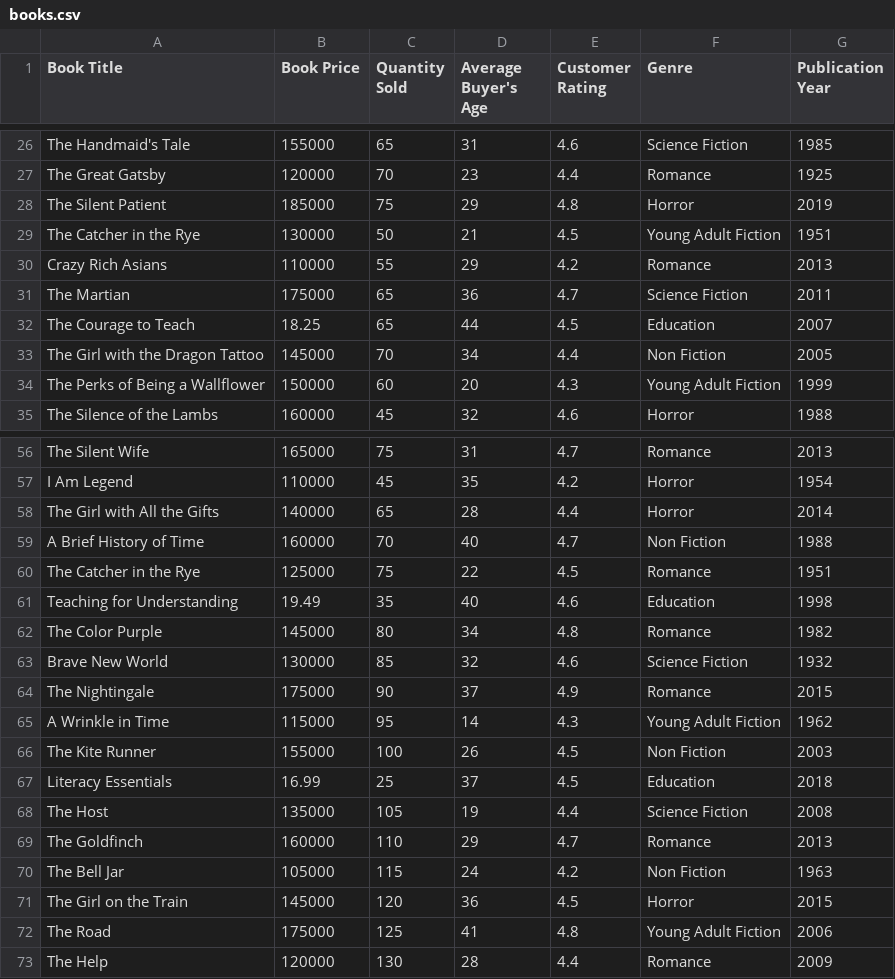
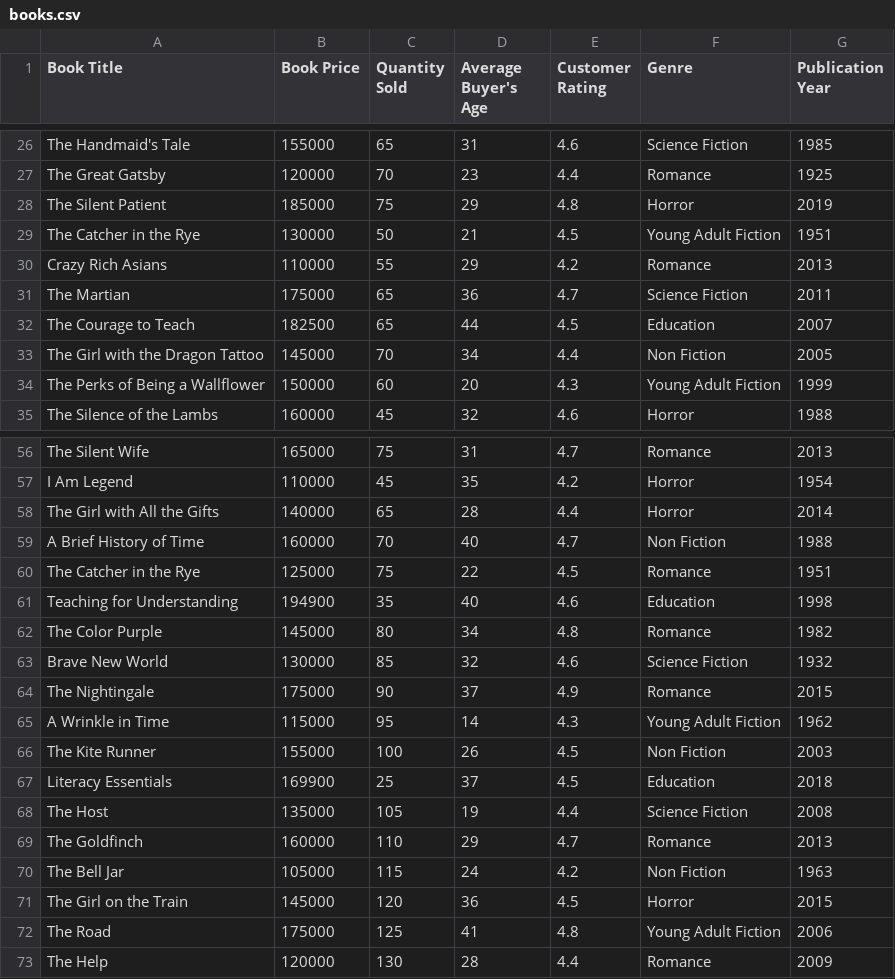
Before and after one commit to Gonlsali/bookStore, a CSV file: books.csv, drawn as a sheet; only a part is shown, gaps mark what is left out; the diff covers the shown part only.

Commit message:
Update books.csv

```diff
--- a/books.csv
+++ b/books.csv
@@ -31,3 +31,3 @@ Crazy Rich Asians,110000,55,29,4.2,Romance,2013
 The Martian,175000,65,36,4.7,Science Fiction,2011
-"The Courage to Teach",18.25,65,44,4.5,Education,2007
+"The Courage to Teach",182500,65,44,4.5,Education,2007
 The Girl with the Dragon Tattoo,145000,70,34,4.4,Non Fiction,2005
@@ -60,3 +60,3 @@ A Brief History of Time,160000,70,40,4.7,Non Fiction,1988
 The Catcher in the Rye,125000,75,22,4.5,Romance,1951
-"Teaching for Understanding",19.49,35,40,4.6,Education,1998
+"Teaching for Understanding",194900,35,40,4.6,Education,1998
 The Color Purple,145000,80,34,4.8,Romance,1982
@@ -66,3 +66,3 @@ A Wrinkle in Time,115000,95,14,4.3,Young Adult Fiction,1962
 The Kite Runner,155000,100,26,4.5,Non Fiction,2003
-"Literacy Essentials",16.99,25,37,4.5,Education,2018
+"Literacy Essentials",169900,25,37,4.5,Education,2018
 The Host,135000,105,19,4.4,Science Fiction,2008
```
Also changed, not shown: 26 edited cells elsewhere in this file.
